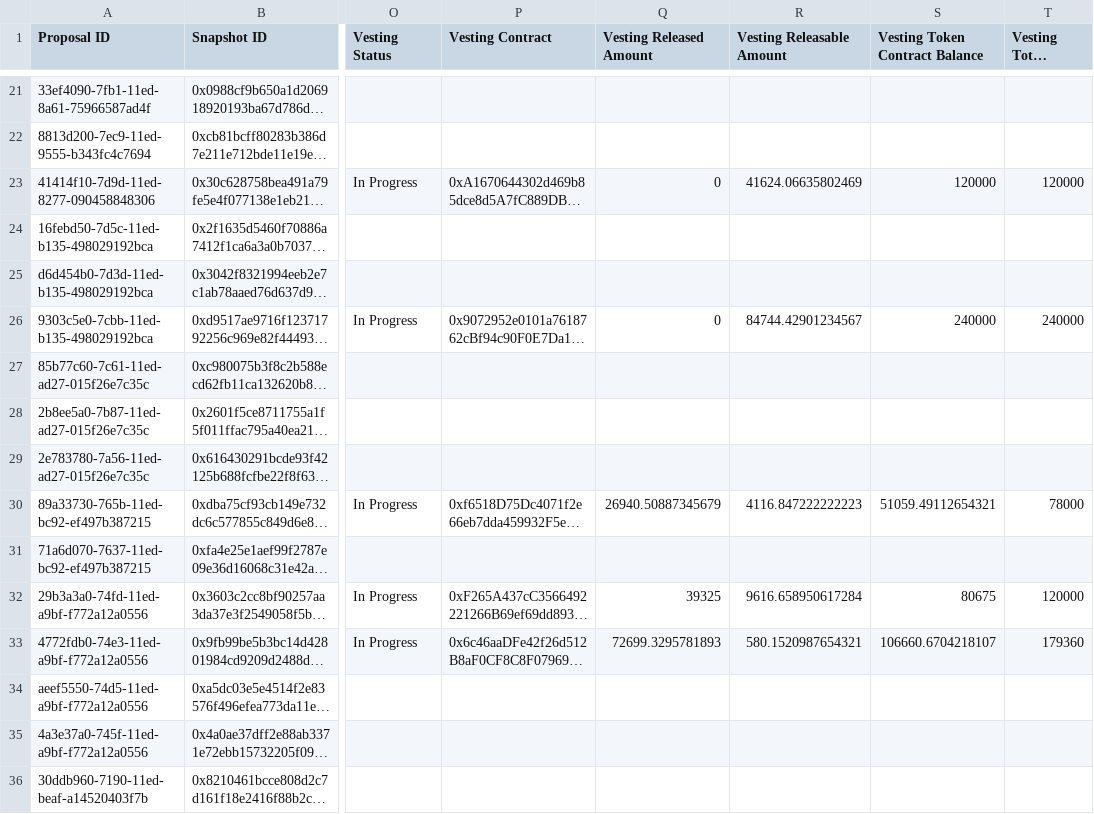
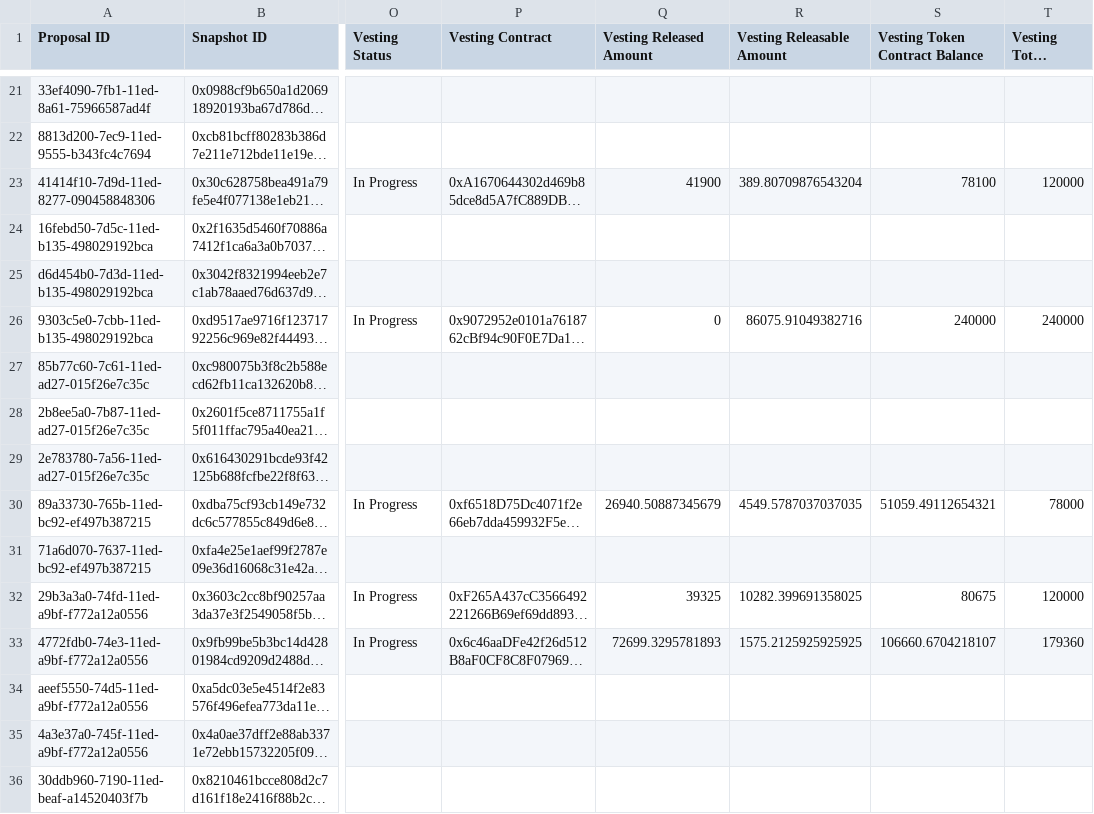
Before and after one commit to 1emu/transparency, a CSV file: grants.csv, drawn as a sheet; only a part is shown, gaps mark what is left out; long unchanged cells end in …; the diff covers the shown part only; the diff names each change by its address in the sheet, - before the commit and + after, or states it on an @@ line.

```diff
--- a/grants.csv
+++ b/grants.csv
-Q23 (Vesting Released Amount): 0
+Q23 (Vesting Released Amount): 41900
-R23 (Vesting Releasable Amount): 41624.06635802469
+R23 (Vesting Releasable Amount): 389.80709876543204
-S23 (Vesting Token Contract Balance): 120000
+S23 (Vesting Token Contract Balance): 78100
-R26 (Vesting Releasable Amount): 84744.42901234567
+R26 (Vesting Releasable Amount): 86075.91049382716
-R30 (Vesting Releasable Amount): 4116.847222222223
+R30 (Vesting Releasable Amount): 4549.5787037037035
-R32 (Vesting Releasable Amount): 9616.658950617284
+R32 (Vesting Releasable Amount): 10282.399691358025
-R33 (Vesting Releasable Amount): 580.1520987654321
+R33 (Vesting Releasable Amount): 1575.2125925925925
```
Also changed, not shown: 43 edited cells elsewhere in this file, balances.csv, collections.csv, 16 other files.
